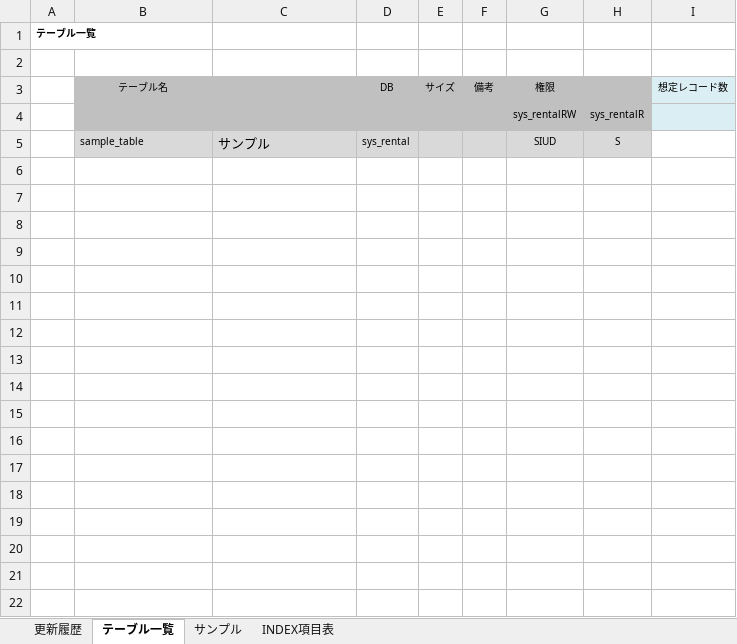
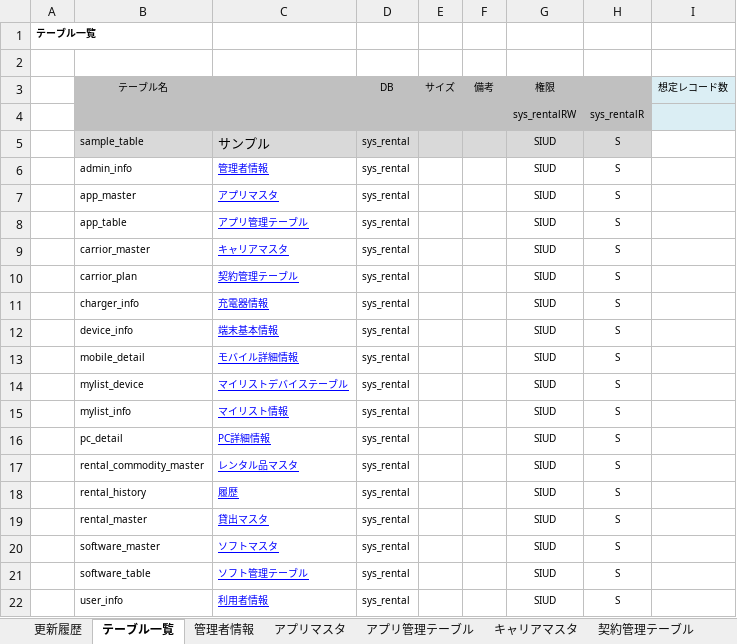
Before and after one commit to AsukaKobayashi-agex/test-terminal-rental-system, an Excel workbook: specification/database/DB項目定義書_テスト端末貸出システム.xlsm, sheet テーブル一覧, drawn as a sheet; values as stored, in another font and other column widths than the file's, no borders; the diff names each change by its address in the sheet, - before the commit and + after, or states it on an @@ line.

```diff
--- a/specification/database/DB項目定義書_テスト端末貸出システム.xlsm (sheet テーブル一覧)
+++ b/specification/database/DB項目定義書_テスト端末貸出システム.xlsm (sheet テーブル一覧)
+sheet tab: 管理者情報
+sheet tab: アプリマスタ
+sheet tab: アプリ管理テーブル
+sheet tab: キャリアマスタ
+sheet tab: 契約管理テーブル
+row 6:  | admin_info | 管理者情報 | sys_rental |  |  | SIUD | S
+row 7:  | app_master | アプリマスタ | sys_rental |  |  | SIUD | S
+row 8:  | app_table | アプリ管理テーブル | sys_rental |  |  | SIUD | S
+row 9:  | carrior_master | キャリアマスタ | sys_rental |  |  | SIUD | S
+row 10:  | carrior_plan | 契約管理テーブル | sys_rental |  |  | SIUD | S
+row 11:  | charger_info | 充電器情報 | sys_rental |  |  | SIUD | S
+row 12:  | device_info | 端末基本情報 | sys_rental |  |  | SIUD | S
+row 13:  | mobile_detail | モバイル詳細情報 | sys_rental |  |  | SIUD | S
+row 14:  | mylist_device | マイリストデバイステーブル | sys_rental |  |  | SIUD | S
+row 15:  | mylist_info | マイリスト情報 | sys_rental |  |  | SIUD | S
+row 16:  | pc_detail | PC詳細情報 | sys_rental |  |  | SIUD | S
+row 17:  | rental_commodity_master | レンタル品マスタ | sys_rental |  |  | SIUD | S
+row 18:  | rental_history | 履歴 | sys_rental |  |  | SIUD | S
+row 19:  | rental_master | 貸出マスタ | sys_rental |  |  | SIUD | S
+row 20:  | software_master | ソフトマスタ | sys_rental |  |  | SIUD | S
+row 21:  | software_table | ソフト管理テーブル | sys_rental |  |  | SIUD | S
+row 22:  | user_info | 利用者情報 | sys_rental |  |  | SIUD | S
```
Also changed, not shown: sheet INDEX項目表, sheet 端末基本情報, sheet 更新履歴, other sheet tabs, charts or pictures.
